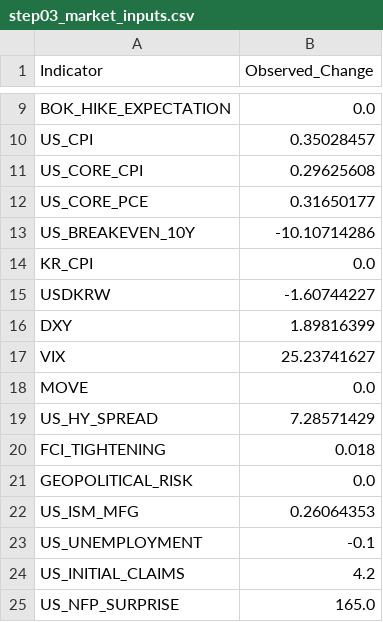
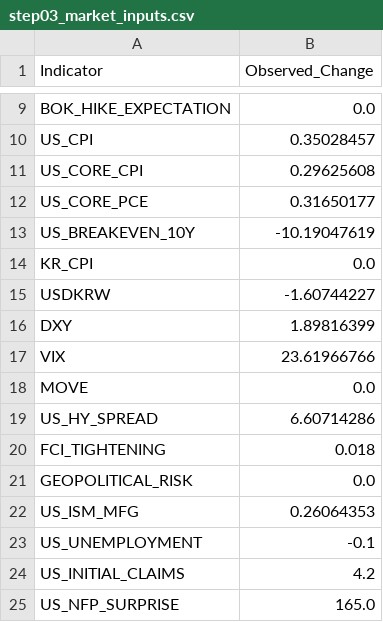
Before and after one commit to mia2628/portfolio_intelligence, a CSV file: data/step03_market_inputs.csv, drawn as a sheet; only a part is shown, gaps mark what is left out.

```diff
--- a/data/step03_market_inputs.csv
+++ b/data/step03_market_inputs.csv
@@ -12,3 +12,3 @@ US_CORE_CPI,0.29625608
 US_CORE_PCE,0.31650177
-US_BREAKEVEN_10Y,-10.10714286
+US_BREAKEVEN_10Y,-10.19047619
 KR_CPI,0.0
@@ -16,5 +16,5 @@ USDKRW,-1.60744227
 DXY,1.89816399
-VIX,25.23741627
+VIX,23.61966766
 MOVE,0.0
-US_HY_SPREAD,7.28571429
+US_HY_SPREAD,6.60714286
 FCI_TIGHTENING,0.018
```
Also changed, not shown: data/historical/historical_data.csv, data/step03_market_inputs_actual.csv, 8 other files.
